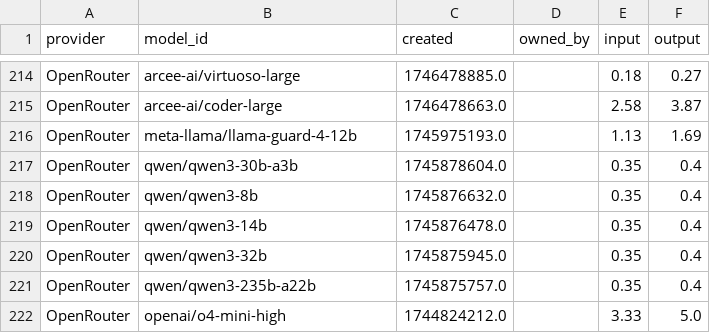
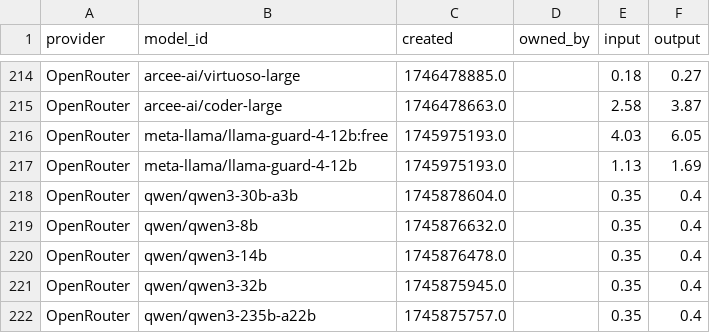
Before and after one commit to Ajithkelangath/ModelRadar-AI, a CSV file: data/provider_catalog.csv, drawn as a sheet; only a part is shown, gaps mark what is left out; the shorter side is filled out with more unchanged rows; the diff covers the shown part only.

```diff
--- a/data/provider_catalog.csv
+++ b/data/provider_catalog.csv
@@ -215,2 +215,3 @@ OpenRouter,arcee-ai/virtuoso-large,1746478885.0,,0.18,0.27
 OpenRouter,arcee-ai/coder-large,1746478663.0,,2.58,3.87
+OpenRouter,meta-llama/llama-guard-4-12b:free,1745975193.0,,4.03,6.05
 OpenRouter,meta-llama/llama-guard-4-12b,1745975193.0,,1.13,1.69
```
Also changed, not shown: 2 added rows and 11 moved rows elsewhere in this file, data/benchmark_results.csv, data/model_rankings.csv, 1 other file.
